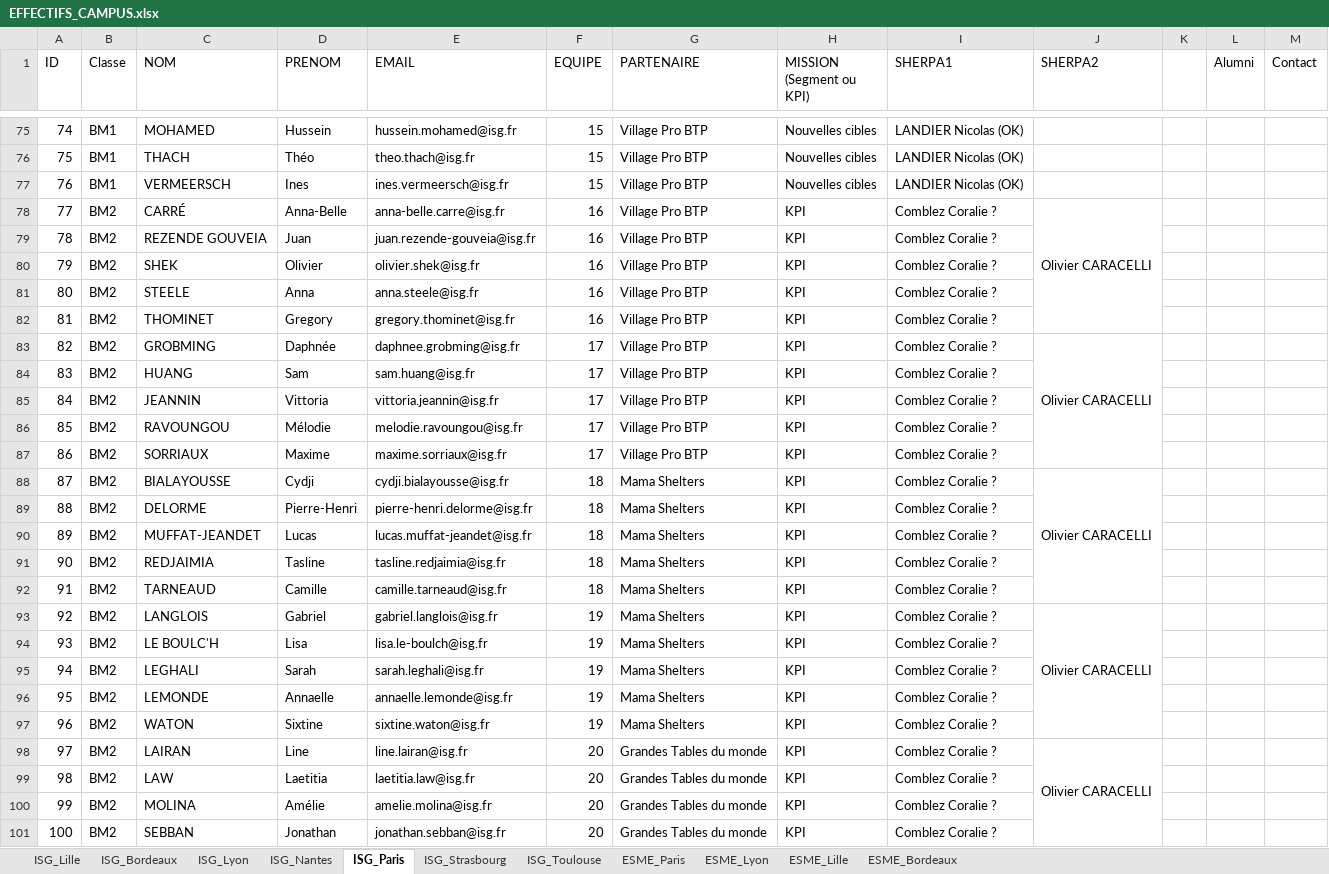
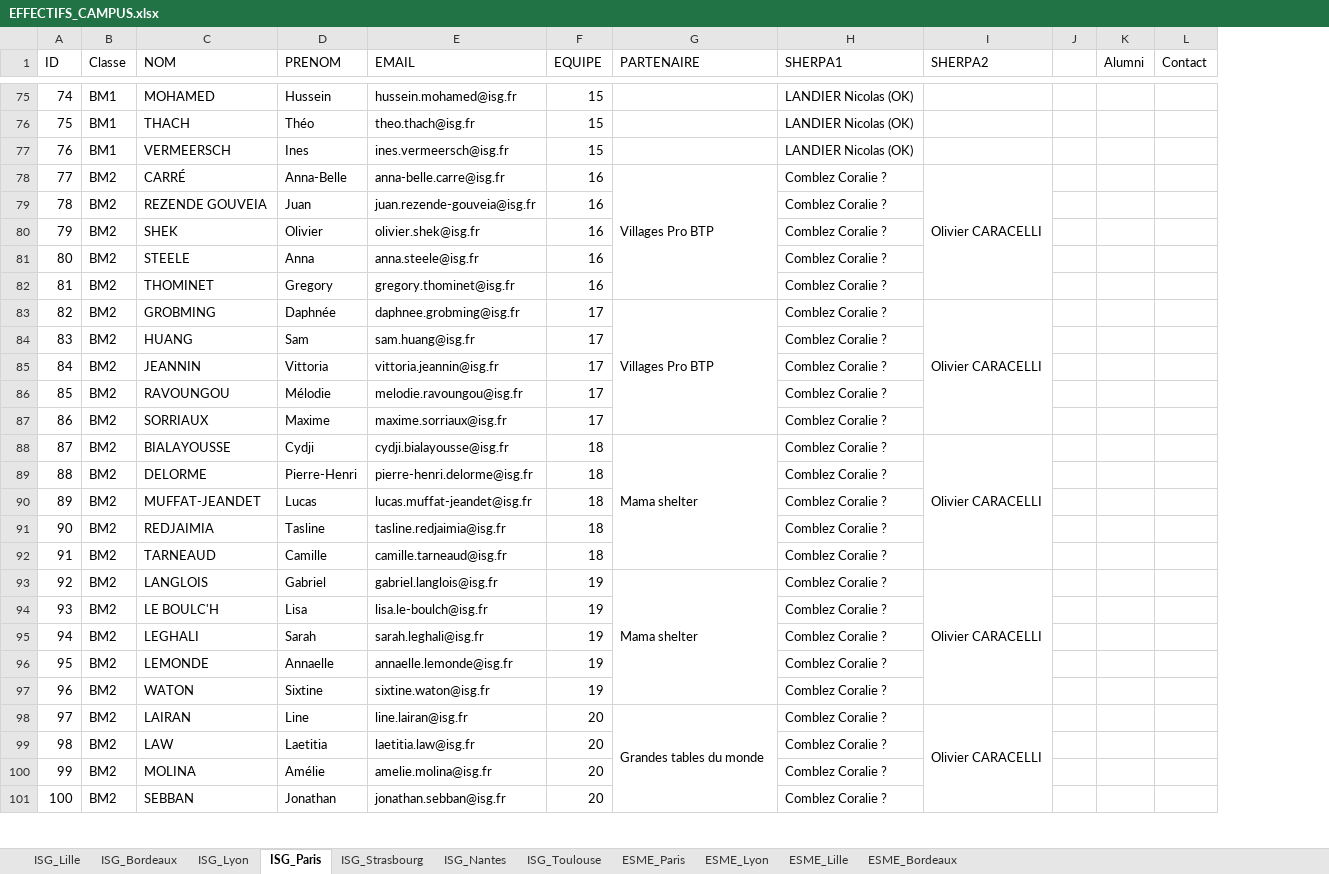
Before and after one commit to Chenapanda/ChenapandasProject, an Excel workbook: EFFECTIFS_CAMPUS.xlsx, sheet ISG_Paris, drawn as a sheet; only a part is shown, gaps mark what is left out; values as stored, in another font and other column widths than the file's, no cell formats; the diff covers the shown part only; the diff names each change by its address in the sheet, - before the commit and + after, or states it on an @@ line.

Commit message:
end Lille/ Lyon / Paris / Bordeaux sheets

```diff
--- a/EFFECTIFS_CAMPUS.xlsx (sheet ISG_Paris)
+++ b/EFFECTIFS_CAMPUS.xlsx (sheet ISG_Paris)
@@ sheet tab order changed: ISG_Lille | ISG_Bordeaux | ISG_Lyon | ISG_Paris | ISG_Strasbourg | ISG_Nantes | ISG_Toulouse | ESME_Paris | ESME_Lyon | ESME_Lille | ESME_Bordeaux @@
-column H (MISSION (Segment ou KPI)), rows 75-101: Nouvelles cibles | Nouvelles cibles | Nouvelles cibles | KPI | KPI | KPI | KPI | KPI | KPI | KPI | KPI | KPI | KPI | KPI | KPI | KPI | KPI | KPI | KPI | KPI | KPI | KPI | KPI | KPI | KPI | KPI | KPI
-G75:G77 (PARTENAIRE): Village Pro BTP
+G75:G77 (PARTENAIRE): (empty)
-G78 (PARTENAIRE): Village Pro BTP
+G78 (PARTENAIRE): Villages Pro BTP
+G78:G82 merged
-G79:G82 (PARTENAIRE): Village Pro BTP
+G79:G82 (PARTENAIRE): (empty)
-G83 (PARTENAIRE): Village Pro BTP
+G83 (PARTENAIRE): Villages Pro BTP
+G83:G87 merged
-G84:G87 (PARTENAIRE): Village Pro BTP
+G84:G87 (PARTENAIRE): (empty)
-G88 (PARTENAIRE): Mama Shelters
+G88 (PARTENAIRE): Mama shelter
+G88:G92 merged
-G89:G92 (PARTENAIRE): Mama Shelters
+G89:G92 (PARTENAIRE): (empty)
-G93 (PARTENAIRE): Mama Shelters
+G93 (PARTENAIRE): Mama shelter
+G93:G97 merged
-G94:G97 (PARTENAIRE): Mama Shelters
+G94:G97 (PARTENAIRE): (empty)
-G98 (PARTENAIRE): Grandes Tables du monde
+G98 (PARTENAIRE): Grandes tables du monde
+G98:G102 merged
-G99:G101 (PARTENAIRE): Grandes Tables du monde
+G99:G101 (PARTENAIRE): (empty)
```
Also changed, not shown: 96 edited cells and merged cells elsewhere in this sheet, sheet ISG_Bordeaux, cell formats, hidden cells, 2 other files.
